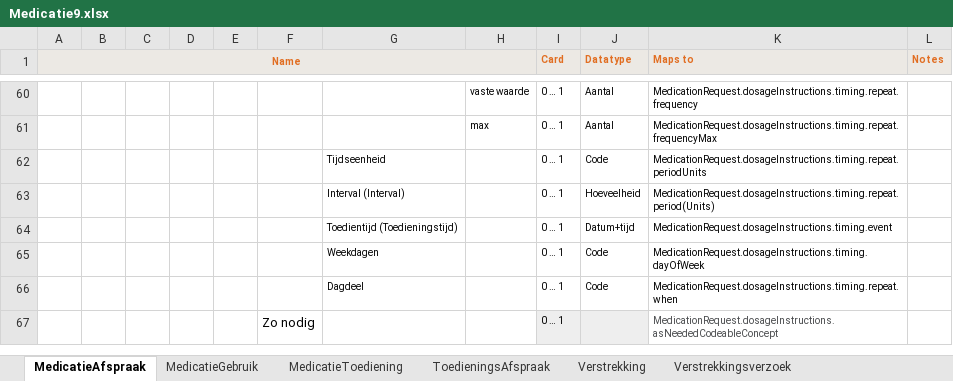
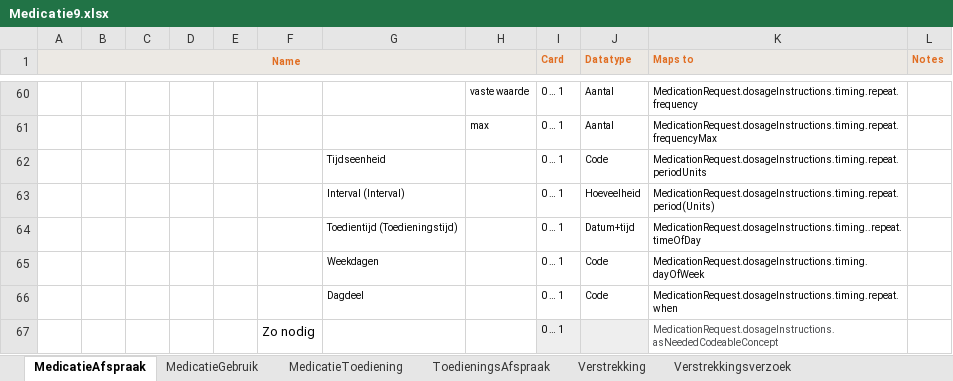
Before and after one commit to Nictiz/Nictiz-STU3, an Excel workbook: Mappings/Medicatie9.xlsx, sheet MedicatieAfspraak, drawn as a sheet; only a part is shown, gaps mark what is left out; values as stored, in another font and other column widths than the file's, no borders; the diff names each change by its address in the sheet, - before the commit and + after, or states it on an @@ line.

Commit message:
updated mapping of "toedieningstijd"  to timing.repeat.timeOfDay

```diff
--- a/Mappings/Medicatie9.xlsx (sheet MedicatieAfspraak)
+++ b/Mappings/Medicatie9.xlsx (sheet MedicatieAfspraak)
-K64 (Maps to): MedicationRequest.dosageInstructions.timing.event
+K64 (Maps to): MedicationRequest.dosageInstructions.timing..repeat.timeOfDay
```
Also changed, not shown: sheet ToedieningsAfspraak, sheet MedicatieGebruik.
